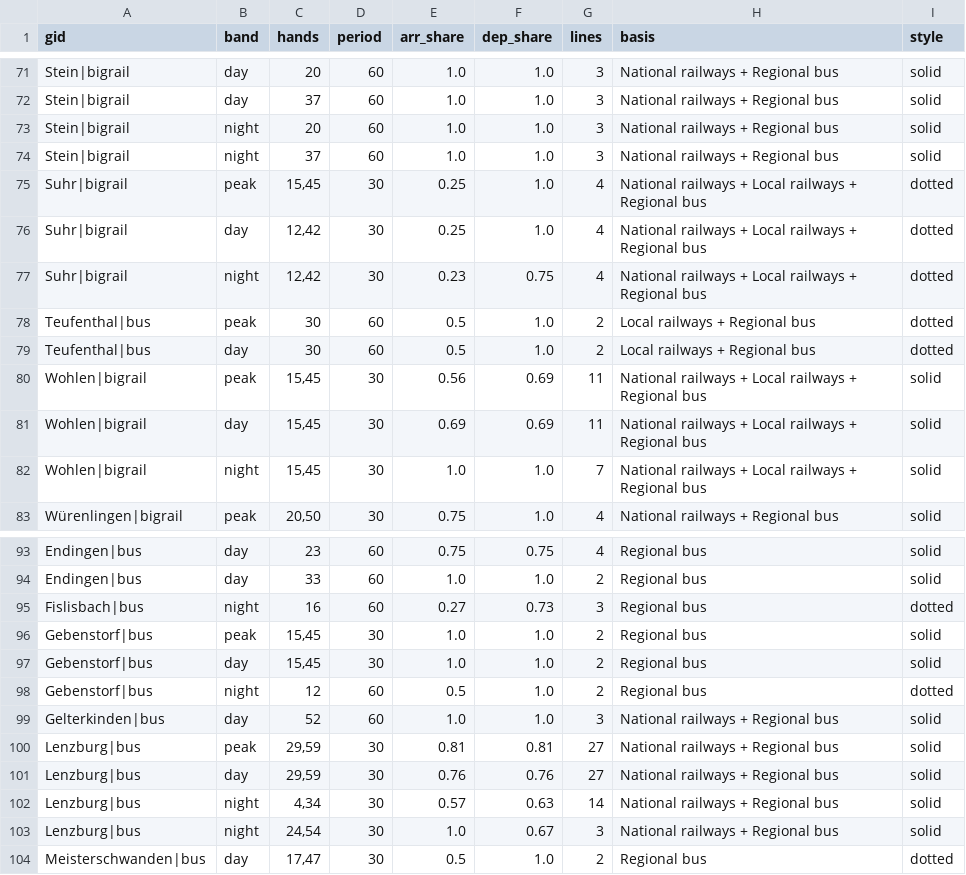
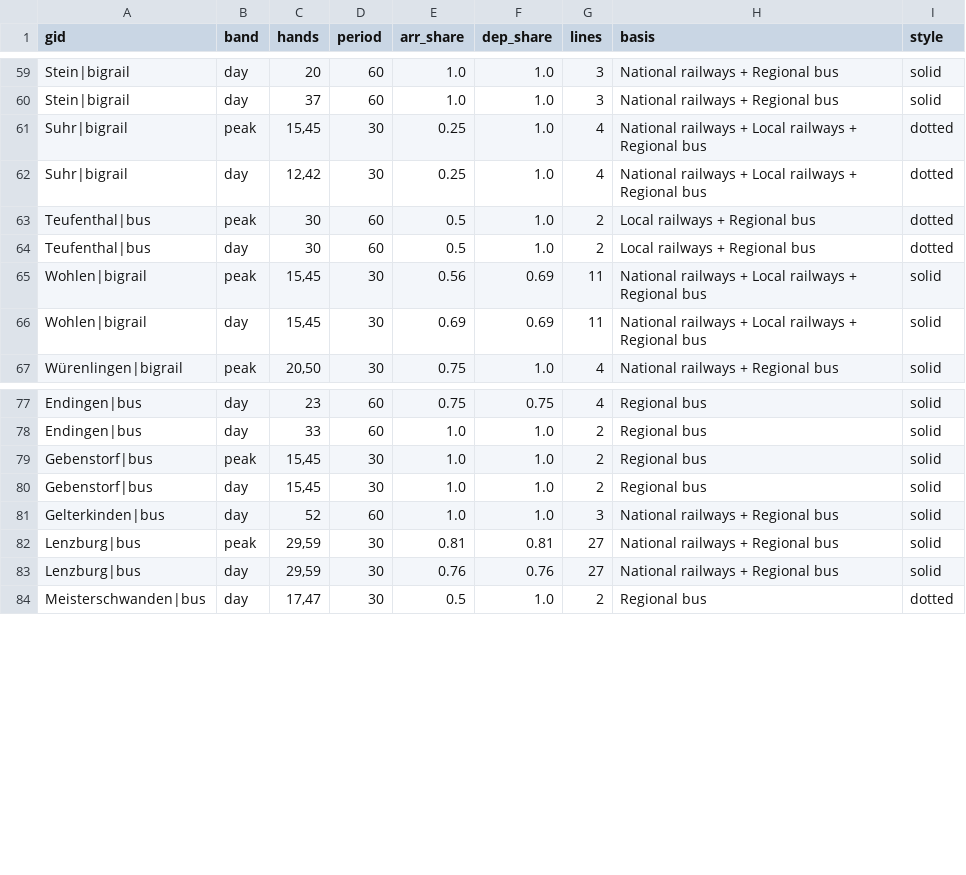
Before and after one commit to CityScope/GipuzkoaClockFaceScheduling, a CSV file: output/aargau/symmetry_sunday.csv, drawn as a sheet; only a part is shown, gaps mark what is left out; the diff covers the shown part only; the diff names each change by its address in the sheet, - before the commit and + after, or states it on an @@ line.

```diff
--- a/output/aargau/symmetry_sunday.csv
+++ b/output/aargau/symmetry_sunday.csv
-row 73: Stein|bigrail | night | 20 | 60 | 1.0 | 1.0 | 3 | National railways + Regional bus | solid
-row 74: Stein|bigrail | night | 37 | 60 | 1.0 | 1.0 | 3 | National railways + Regional bus | solid
-row 77: Suhr|bigrail | night | 12,42 | 30 | 0.23 | 0.75 | 4 | National railways + Local railways + Regional bus | dotted
-row 82: Wohlen|bigrail | night | 15,45 | 30 | 1.0 | 1.0 | 7 | National railways + Local railways + Regional bus | solid
-row 95: Fislisbach|bus | night | 16 | 60 | 0.27 | 0.73 | 3 | Regional bus | dotted
-row 98: Gebenstorf|bus | night | 12 | 60 | 0.5 | 1.0 | 2 | Regional bus | dotted
-row 102: Lenzburg|bus | night | 4,34 | 30 | 0.57 | 0.63 | 14 | National railways + Regional bus | solid
-row 103: Lenzburg|bus | night | 24,54 | 30 | 1.0 | 0.67 | 3 | National railways + Regional bus | solid
```
Also changed, not shown: 14 removed rows elsewhere in this file, output/aargau/symmetry.csv, output/aargau/symmetry_saturday.csv, 20 other files.
